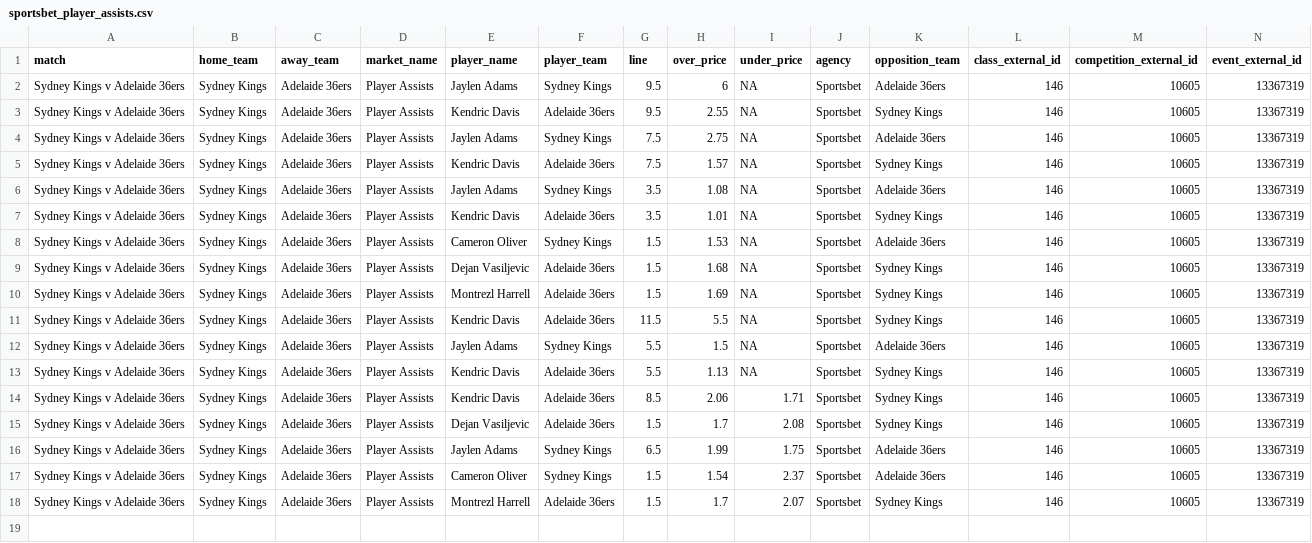
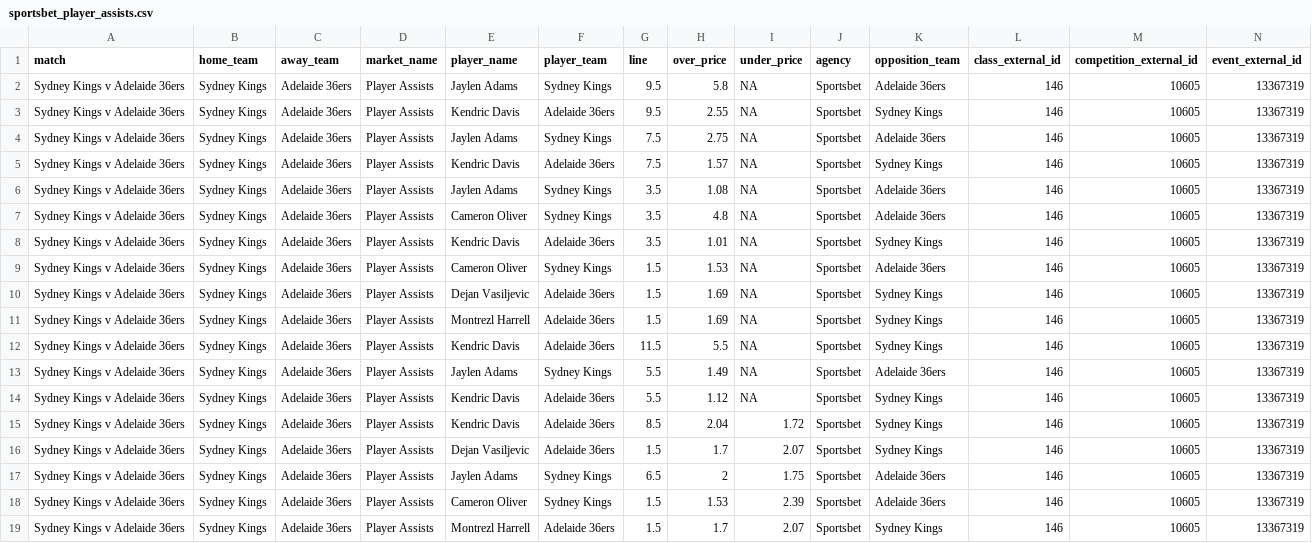
Before and after one commit to jamesbrown1417/NBL, a CSV file: Data/scraped_odds/sportsbet_player_assists.csv, drawn as a sheet; only a part is shown; addresses are those after the commit; rows hold the shown columns only; the diff names each change by its address in the sheet, - before the commit and + after, or states it on an @@ line.

```diff
--- a/Data/scraped_odds/sportsbet_player_assists.csv
+++ b/Data/scraped_odds/sportsbet_player_assists.csv
-H2 (over_price): 6
+H2 (over_price): 5.8
+row 7: Sydney Kings v Adelaide 36ers | Sydney Kings | Adelaide 36ers | Player Assists | Cameron Oliver | Sydney Kings | 3.5 | 4.8 | NA | Sportsbet | Adelaide 36ers | 146 | 10605 | 13367319
-H10 (over_price): 1.68
+H10 (over_price): 1.69
-H13 (over_price): 1.5
+H13 (over_price): 1.49
-H14 (over_price): 1.13
+H14 (over_price): 1.12
-H15 (over_price): 2.06
+H15 (over_price): 2.04
-I15 (under_price): 1.71
+I15 (under_price): 1.72
-I16 (under_price): 2.08
+I16 (under_price): 2.07
-H17 (over_price): 1.99
+H17 (over_price): 2
-H18 (over_price): 1.54
+H18 (over_price): 1.53
-I18 (under_price): 2.37
+I18 (under_price): 2.39
```
Also changed, not shown: Data/scraped_odds/betright_player_rebounds.csv, Data/scraped_odds/pointsbet_player_points.csv, 25 other files.
